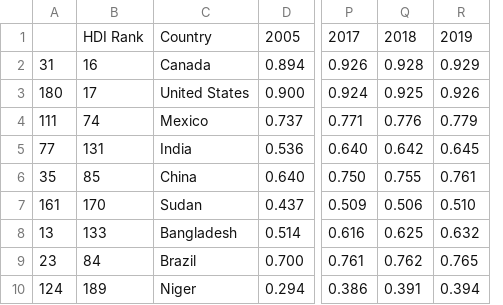
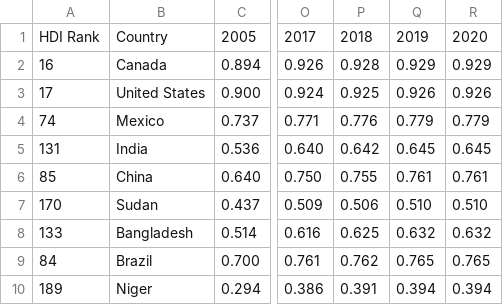
Before and after one commit to Logan-Rose/Data-Science-Project, a CSV file: seed_data/HDI_seed.csv, drawn as a sheet; only a part is shown, gaps mark what is left out; removed rows and columns are numbered as before the commit, all else as after; the diff names each change by its address in the sheet, - before the commit and + after, or states it on an @@ line.

Commit message:
added 2020 data for HDI

```diff
--- a/seed_data/HDI_seed.csv
+++ b/seed_data/HDI_seed.csv
-column A, rows 2-10: 31 | 180 | 111 | 77 | 35 | 161 | 13 | 23 | 124
+column Q, rows 1-10: 2019 | 0.929 | 0.926 | 0.779 | 0.645 | 0.761 | 0.510 | 0.632 | 0.765 | 0.394
-R1: 2019
+R1: 2020
```
Also changed, not shown: 1 other file.
